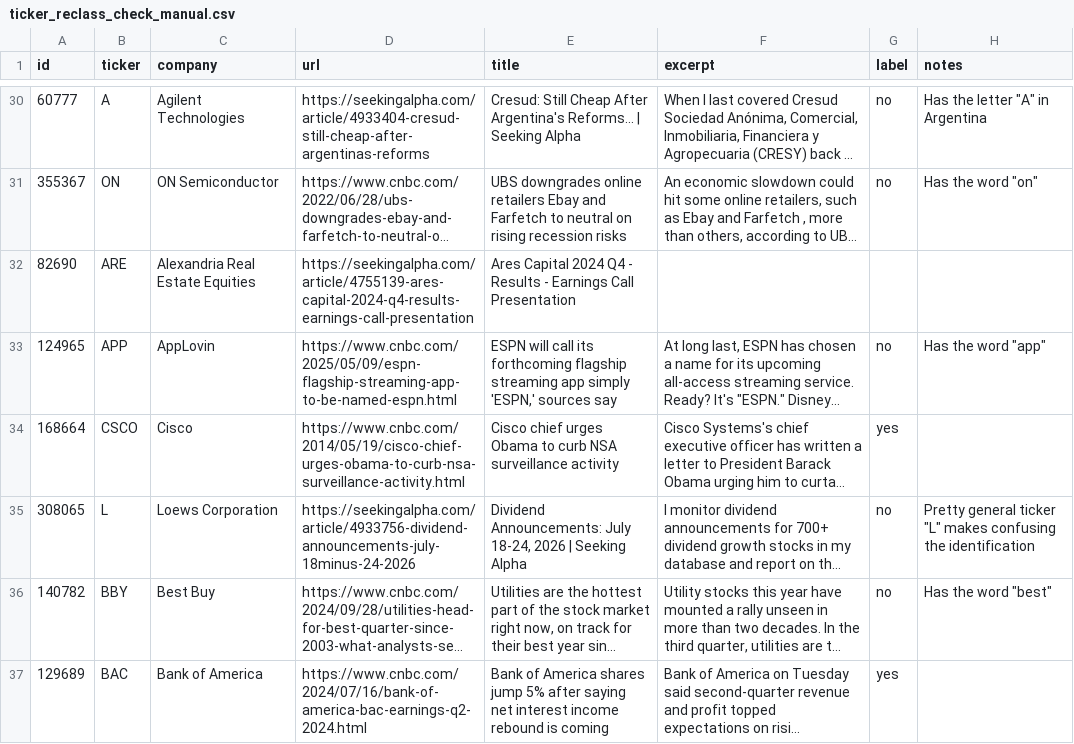
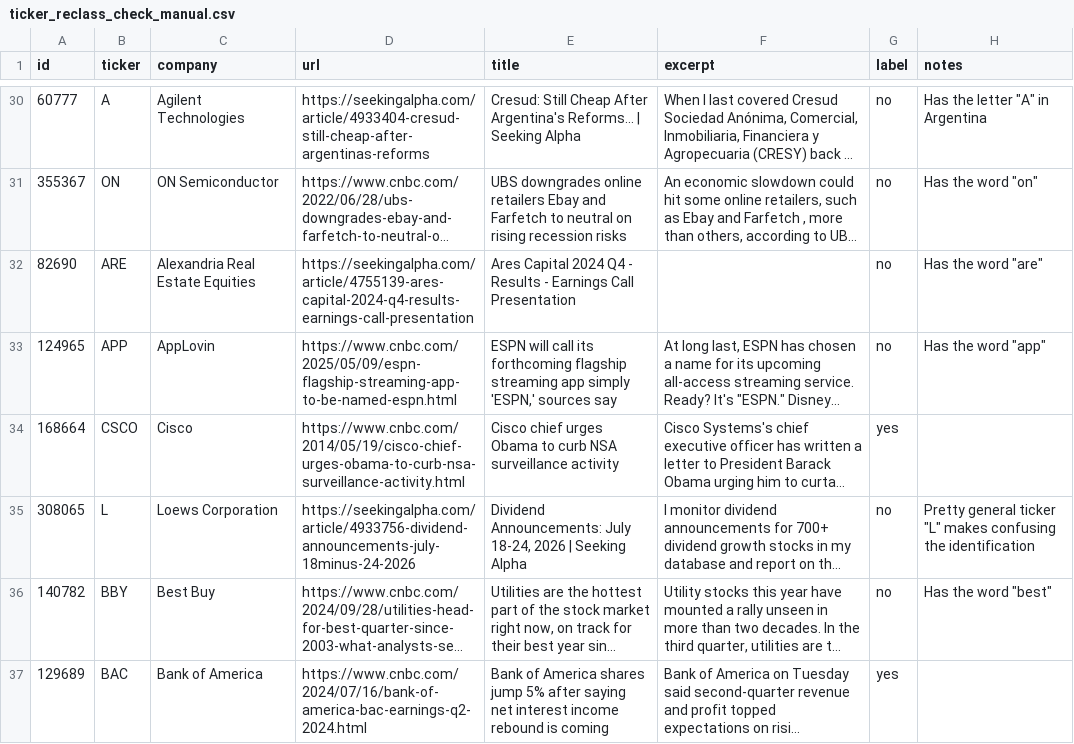
Before and after one commit to gamug/portfolio-data-mining, a CSV file: data/ticker_reclass_check_manual.csv, drawn as a sheet; only a part is shown, gaps mark what is left out; long unchanged cells end in …; the diff names each change by its address in the sheet, - before the commit and + after, or states it on an @@ line.

```diff
--- a/data/ticker_reclass_check_manual.csv
+++ b/data/ticker_reclass_check_manual.csv
-G32 (label): (empty)
+G32 (label): no
-H32 (notes): (empty)
+H32 (notes): Has the word "are"
```
Also changed, not shown: data/ticker_loose_name_manual.csv, data/ticker_loose_name_sample.csv, 1 other file.
